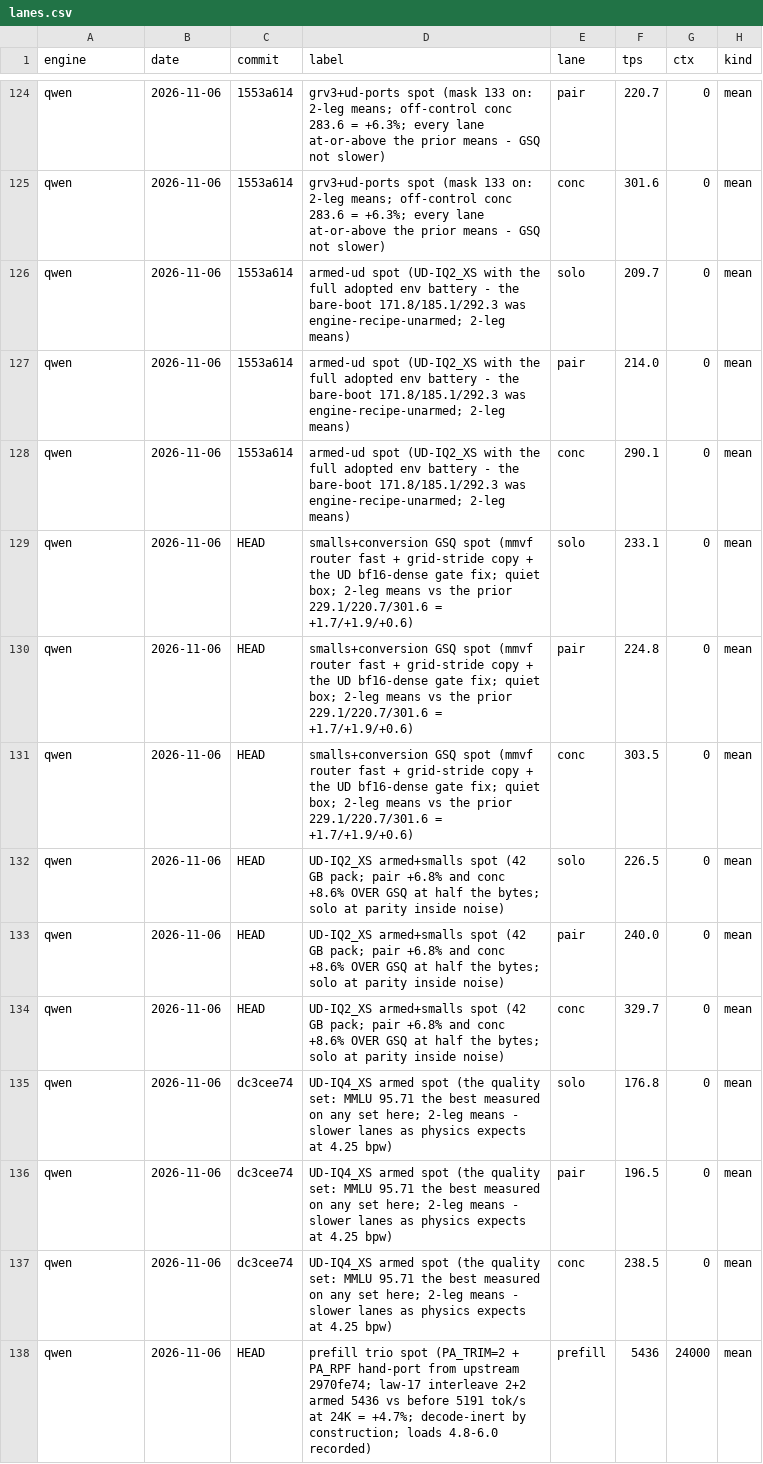
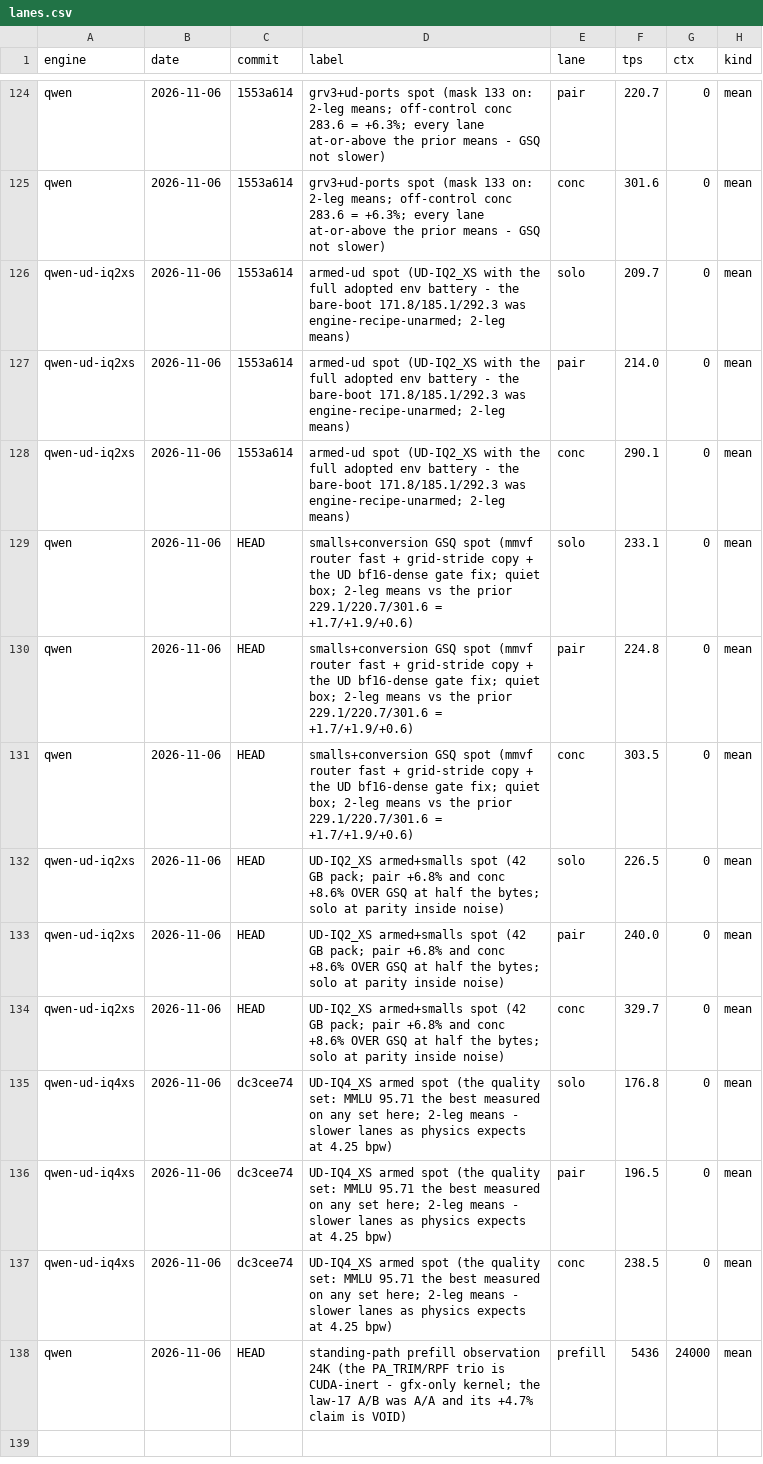
Before and after one commit to svgop/Strata, a CSV file: campaign/tracker/lanes.csv, drawn as a sheet; only a part is shown, gaps mark what is left out.

Commit message:
The chart's pack-series fix (the operator caught it): GSQ, UD-IQ2_XS and UD-IQ4_XS were one 'qwen' series - the IQ4_XS points painted a fake GSQ regression. Each pack now draws its own series (GSQ keeps the standing line and its banks). The prefill-trio row relabeled VOID: the kernel is gfx-only (STRATA_PA_WMMA=0 on CUDA) - the law-17 A/B was A/A, the +4.7% claim retracted; the reading stands as a standing-path observation

```diff
--- a/campaign/tracker/lanes.csv
+++ b/campaign/tracker/lanes.csv
@@ -125,5 +125,5 @@ qwen,2026-11-06,1553a614,grv3+ud-ports spot (mask 133 on: 2-leg means; off-contr
 qwen,2026-11-06,1553a614,grv3+ud-ports spot (mask 133 on: 2-leg means; off-control conc 283.6 = +6.3%; every lane at-or-above the prior means - GSQ not slower),conc,301.6,0,mean
-qwen,2026-11-06,1553a614,armed-ud spot (UD-IQ2_XS with the full adopted env battery - the bare-boot 171.8/185.1/292.3 was engine-recipe-unarmed; 2-leg means),solo,209.7,0,mean
-qwen,2026-11-06,1553a614,armed-ud spot (UD-IQ2_XS with the full adopted env battery - the bare-boot 171.8/185.1/292.3 was engine-recipe-unarmed; 2-leg means),pair,214.0,0,mean
-qwen,2026-11-06,1553a614,armed-ud spot (UD-IQ2_XS with the full adopted env battery - the bare-boot 171.8/185.1/292.3 was engine-recipe-unarmed; 2-leg means),conc,290.1,0,mean
+qwen-ud-iq2xs,2026-11-06,1553a614,armed-ud spot (UD-IQ2_XS with the full adopted env battery - the bare-boot 171.8/185.1/292.3 was engine-recipe-unarmed; 2-leg means),solo,209.7,0,mean
+qwen-ud-iq2xs,2026-11-06,1553a614,armed-ud spot (UD-IQ2_XS with the full adopted env battery - the bare-boot 171.8/185.1/292.3 was engine-recipe-unarmed; 2-leg means),pair,214.0,0,mean
+qwen-ud-iq2xs,2026-11-06,1553a614,armed-ud spot (UD-IQ2_XS with the full adopted env battery - the bare-boot 171.8/185.1/292.3 was engine-recipe-unarmed; 2-leg means),conc,290.1,0,mean
 qwen,2026-11-06,HEAD,smalls+conversion GSQ spot (mmvf router fast + grid-stride copy + the UD bf16-dense gate fix; quiet box; 2-leg means vs the prior 229.1/220.7/301.6 = +1.7/+1.9/+0.6),solo,233.1,0,mean
@@ -131,8 +131,8 @@ qwen,2026-11-06,HEAD,smalls+conversion GSQ spot (mmvf router fast + grid-stride
 qwen,2026-11-06,HEAD,smalls+conversion GSQ spot (mmvf router fast + grid-stride copy + the UD bf16-dense gate fix; quiet box; 2-leg means vs the prior 229.1/220.7/301.6 = +1.7/+1.9/+0.6),conc,303.5,0,mean
-qwen,2026-11-06,HEAD,UD-IQ2_XS armed+smalls spot (42 GB pack; pair +6.8% and conc +8.6% OVER GSQ at half the bytes; solo at parity inside noise),solo,226.5,0,mean
-qwen,2026-11-06,HEAD,UD-IQ2_XS armed+smalls spot (42 GB pack; pair +6.8% and conc +8.6% OVER GSQ at half the bytes; solo at parity inside noise),pair,240.0,0,mean
-qwen,2026-11-06,HEAD,UD-IQ2_XS armed+smalls spot (42 GB pack; pair +6.8% and conc +8.6% OVER GSQ at half the bytes; solo at parity inside noise),conc,329.7,0,mean
-qwen,2026-11-06,dc3cee74,UD-IQ4_XS armed spot (the quality set: MMLU 95.71 the best measured on any set here; 2-leg means - slower lanes as physics expects at 4.25 bpw),solo,176.8,0,mean
-qwen,2026-11-06,dc3cee74,UD-IQ4_XS armed spot (the quality set: MMLU 95.71 the best measured on any set here; 2-leg means - slower lanes as physics expects at 4.25 bpw),pair,196.5,0,mean
-qwen,2026-11-06,dc3cee74,UD-IQ4_XS armed spot (the quality set: MMLU 95.71 the best measured on any set here; 2-leg means - slower lanes as physics expects at 4.25 bpw),conc,238.5,0,mean
-qwen,2026-11-06,HEAD,prefill trio spot (PA_TRIM=2 + PA_RPF hand-port from upstream 2970fe74; law-17 interleave 2+2 armed 5436 vs before 5191 tok/s at 24K = +4.7%; decode-inert by construction; loads 4.8-6.0 recorded),prefill,5436,24000,mean
+qwen-ud-iq2xs,2026-11-06,HEAD,UD-IQ2_XS armed+smalls spot (42 GB pack; pair +6.8% and conc +8.6% OVER GSQ at half the bytes; solo at parity inside noise),solo,226.5,0,mean
+qwen-ud-iq2xs,2026-11-06,HEAD,UD-IQ2_XS armed+smalls spot (42 GB pack; pair +6.8% and conc +8.6% OVER GSQ at half the bytes; solo at parity inside noise),pair,240.0,0,mean
+qwen-ud-iq2xs,2026-11-06,HEAD,UD-IQ2_XS armed+smalls spot (42 GB pack; pair +6.8% and conc +8.6% OVER GSQ at half the bytes; solo at parity inside noise),conc,329.7,0,mean
+qwen-ud-iq4xs,2026-11-06,dc3cee74,UD-IQ4_XS armed spot (the quality set: MMLU 95.71 the best measured on any set here; 2-leg means - slower lanes as physics expects at 4.25 bpw),solo,176.8,0,mean
+qwen-ud-iq4xs,2026-11-06,dc3cee74,UD-IQ4_XS armed spot (the quality set: MMLU 95.71 the best measured on any set here; 2-leg means - slower lanes as physics expects at 4.25 bpw),pair,196.5,0,mean
+qwen-ud-iq4xs,2026-11-06,dc3cee74,UD-IQ4_XS armed spot (the quality set: MMLU 95.71 the best measured on any set here; 2-leg means - slower lanes as physics expects at 4.25 bpw),conc,238.5,0,mean
+qwen,2026-11-06,HEAD,standing-path prefill observation 24K (the PA_TRIM/RPF trio is CUDA-inert - gfx-only kernel; the law-17 A/B was A/A and its +4.7% claim is VOID),prefill,5436,24000,mean
```
Also changed, not shown: 3 other files.
